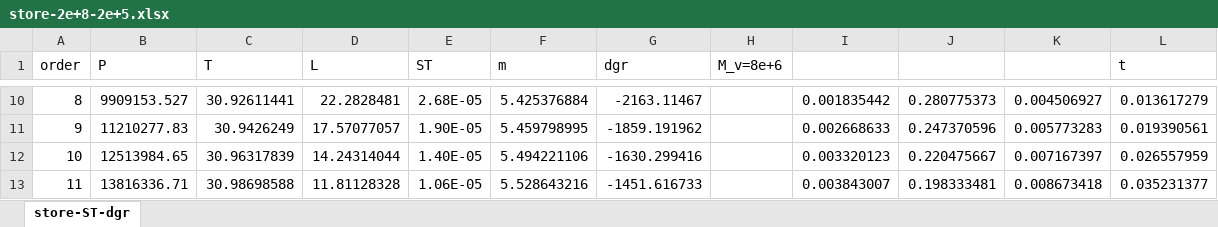
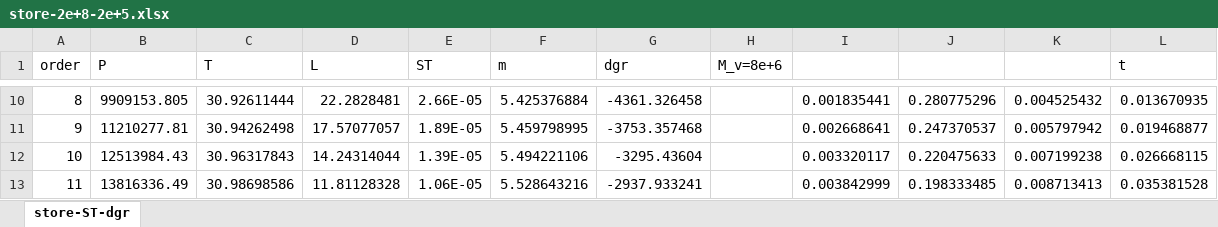
Before and after one commit to HelloGithubC/Project, an Excel workbook: Data/固定g_in/进一步寻找关系/store-2e+8-2e+5.xlsx, sheet store-ST-dgr, drawn as a sheet; only a part is shown, gaps mark what is left out; values as stored, in another font and other column widths than the file's, no borders; the diff covers the shown part only; the diff names each change by its address in the sheet, - before the commit and + after, or states it on an @@ line.

```diff
--- a/Data/固定g_in/进一步寻找关系/store-2e+8-2e+5.xlsx (sheet store-ST-dgr)
+++ b/Data/固定g_in/进一步寻找关系/store-2e+8-2e+5.xlsx (sheet store-ST-dgr)
-B10 (P): 9909153.527
+B10 (P): 9909153.805
-C10 (T): 30.92611441
+C10 (T): 30.92611444
-E10 (ST): 2.68E-05
+E10 (ST): 2.66E-05
-G10 (dgr): -2163.11467
+G10 (dgr): -4361.326458
-I10: 0.001835442
+I10: 0.001835441
-J10: 0.280775373
+J10: 0.280775296
-K10: 0.004506927
+K10: 0.004525432
-L10 (t): 0.013617279
+L10 (t): 0.013670935
-B11 (P): 11210277.83
+B11 (P): 11210277.81
-C11 (T): 30.9426249
+C11 (T): 30.94262498
-E11 (ST): 1.90E-05
+E11 (ST): 1.89E-05
-G11 (dgr): -1859.191962
+G11 (dgr): -3753.357468
-I11: 0.002668633
+I11: 0.002668641
-J11: 0.247370596
+J11: 0.247370537
-K11: 0.005773283
+K11: 0.005797942
-L11 (t): 0.019390561
+L11 (t): 0.019468877
-B12 (P): 12513984.65
+B12 (P): 12513984.43
-C12 (T): 30.96317839
+C12 (T): 30.96317843
-E12 (ST): 1.40E-05
+E12 (ST): 1.39E-05
-G12 (dgr): -1630.299416
+G12 (dgr): -3295.43604
-I12: 0.003320123
+I12: 0.003320117
-J12: 0.220475667
+J12: 0.220475633
-K12: 0.007167397
+K12: 0.007199238
-L12 (t): 0.026557959
+L12 (t): 0.026668115
-B13 (P): 13816336.71
+B13 (P): 13816336.49
-C13 (T): 30.98698588
+C13 (T): 30.98698586
-G13 (dgr): -1451.616733
+G13 (dgr): -2937.933241
-I13: 0.003843007
+I13: 0.003842999
-J13: 0.198333481
+J13: 0.198333485
-K13: 0.008673418
+K13: 0.008713413
-L13 (t): 0.035231377
+L13 (t): 0.035381528
```
Also changed, not shown: 1510 edited cells elsewhere in this sheet, Data/固定g_in/进一步寻找关系/store-2e+8-1e+5.xlsx, Data/固定g_in/进一步寻找关系/store-2e+8-1e+6.xlsx, 23 other files.
